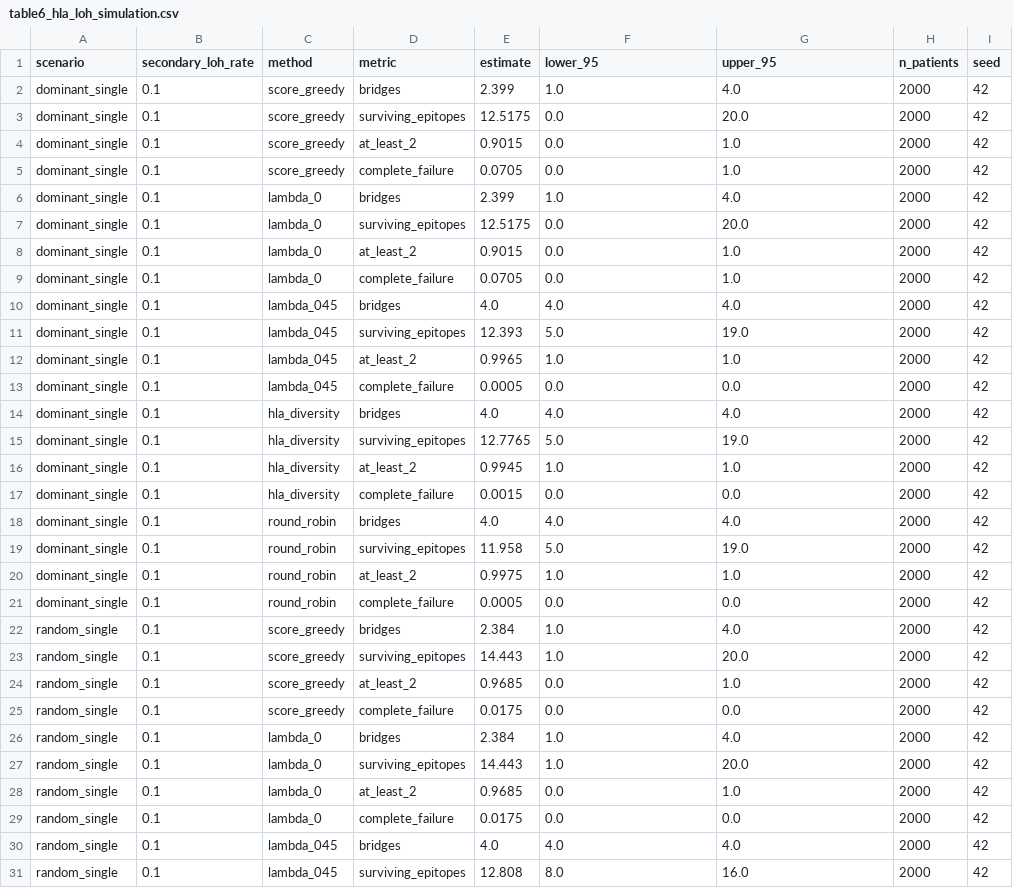
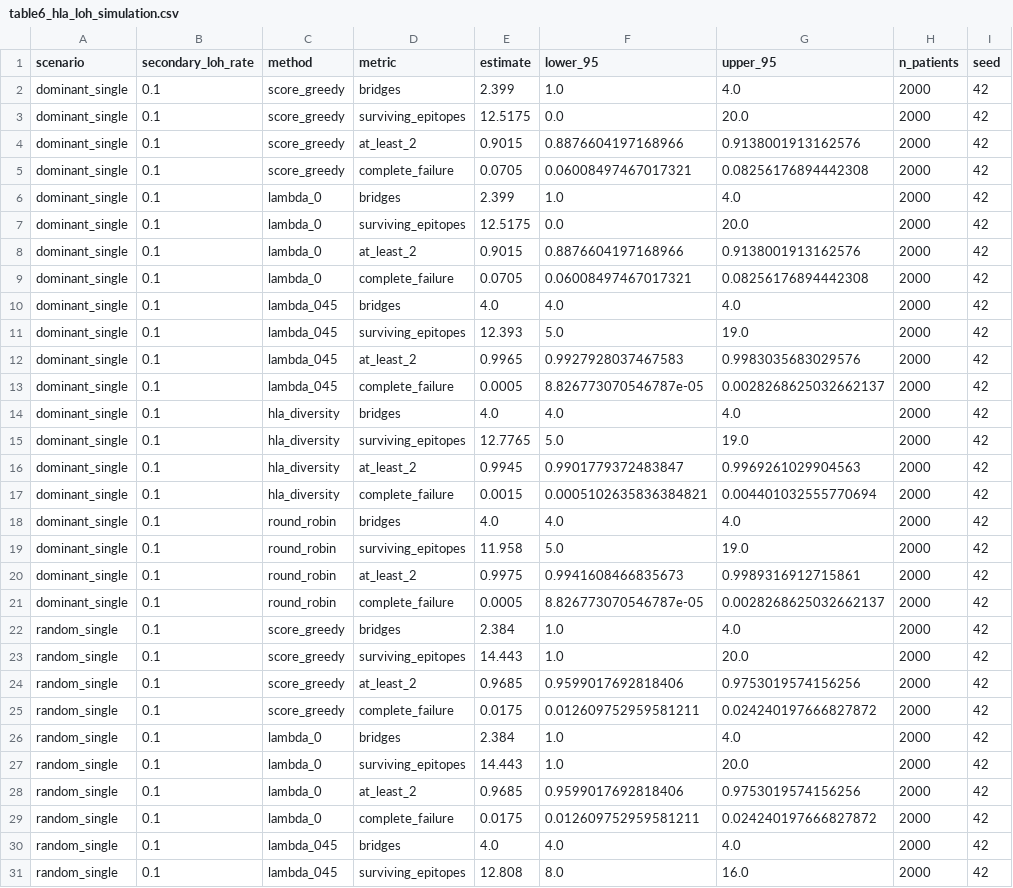
Before and after one commit to Benjaminotuya1/CalibraNeo, a CSV file: manuscript_assets/tables/table6_hla_loh_simulation.csv, drawn as a sheet; only a part is shown; the diff covers the shown part only; the diff names each change by its address in the sheet, - before the commit and + after, or states it on an @@ line.

```diff
--- a/manuscript_assets/tables/table6_hla_loh_simulation.csv
+++ b/manuscript_assets/tables/table6_hla_loh_simulation.csv
-F4 (lower_95): 0.0
+F4 (lower_95): 0.8876604197168966
-G4 (upper_95): 1.0
+G4 (upper_95): 0.9138001913162576
-F5 (lower_95): 0.0
+F5 (lower_95): 0.06008497467017321
-G5 (upper_95): 1.0
+G5 (upper_95): 0.08256176894442308
-F8 (lower_95): 0.0
+F8 (lower_95): 0.8876604197168966
-G8 (upper_95): 1.0
+G8 (upper_95): 0.9138001913162576
-F9 (lower_95): 0.0
+F9 (lower_95): 0.06008497467017321
-G9 (upper_95): 1.0
+G9 (upper_95): 0.08256176894442308
-F12 (lower_95): 1.0
+F12 (lower_95): 0.9927928037467583
-G12 (upper_95): 1.0
+G12 (upper_95): 0.9983035683029576
-F13 (lower_95): 0.0
+F13 (lower_95): 8.826773070546787e-05
-G13 (upper_95): 0.0
+G13 (upper_95): 0.0028268625032662137
-F16 (lower_95): 1.0
+F16 (lower_95): 0.9901779372483847
-G16 (upper_95): 1.0
+G16 (upper_95): 0.9969261029904563
-F17 (lower_95): 0.0
+F17 (lower_95): 0.0005102635836384821
-G17 (upper_95): 0.0
+G17 (upper_95): 0.004401032555770694
-F20 (lower_95): 1.0
+F20 (lower_95): 0.9941608466835673
-G20 (upper_95): 1.0
+G20 (upper_95): 0.9989316912715861
-F21 (lower_95): 0.0
+F21 (lower_95): 8.826773070546787e-05
-G21 (upper_95): 0.0
+G21 (upper_95): 0.0028268625032662137
-F24 (lower_95): 0.0
+F24 (lower_95): 0.9599017692818406
-G24 (upper_95): 1.0
+G24 (upper_95): 0.9753019574156256
-F25 (lower_95): 0.0
+F25 (lower_95): 0.012609752959581211
-G25 (upper_95): 0.0
+G25 (upper_95): 0.024240197666827872
-F28 (lower_95): 0.0
+F28 (lower_95): 0.9599017692818406
-G28 (upper_95): 1.0
+G28 (upper_95): 0.9753019574156256
-F29 (lower_95): 0.0
+F29 (lower_95): 0.012609752959581211
-G29 (upper_95): 0.0
+G29 (upper_95): 0.024240197666827872
```
Also changed, not shown: 23 edited cells elsewhere in this file, results/stochastic_shared_score_loh_sensitivity.csv, results/stochastic_shared_score_loh_sensitivity_2000.csv, 2 other files.
